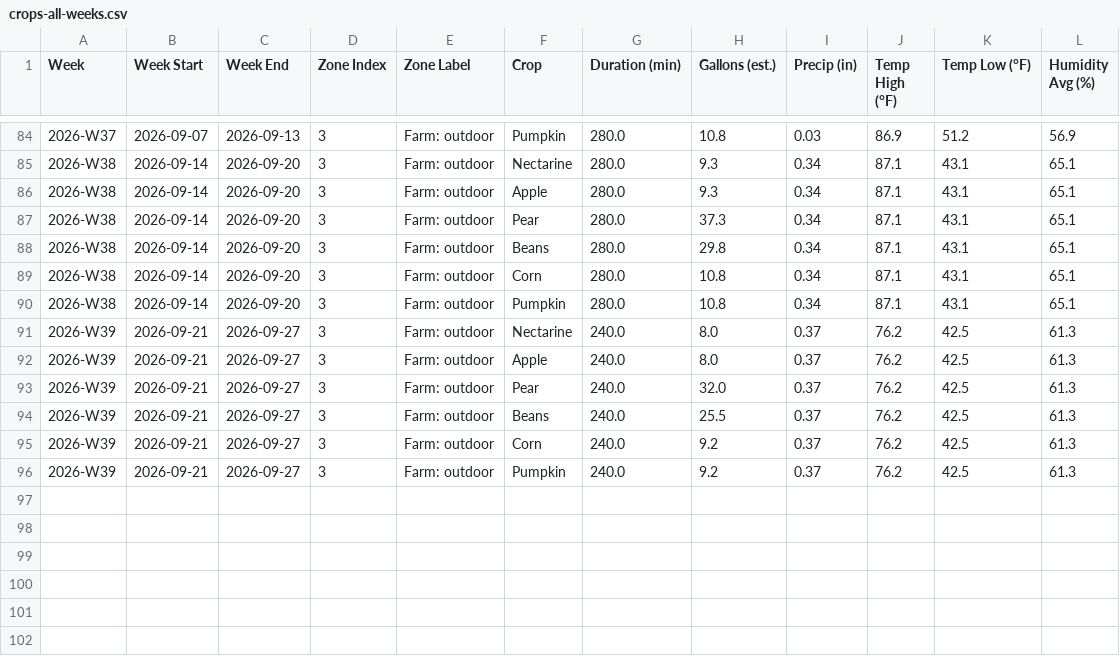
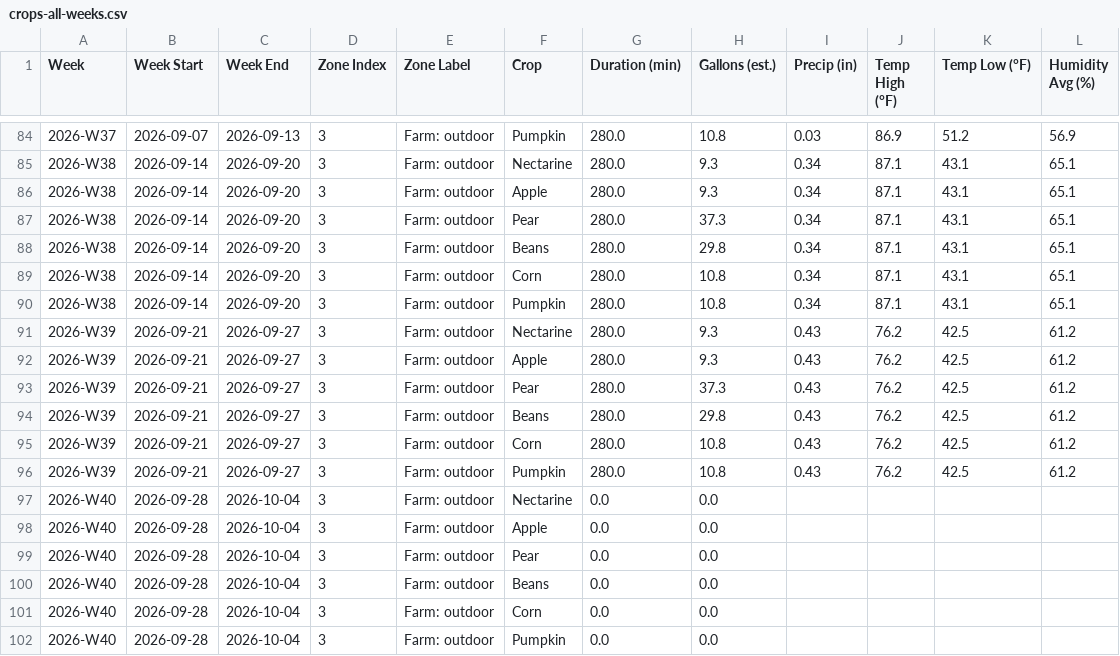
Before and after one commit to townsite-urban-farm/tuf-irrigation-data, a CSV file: reports/crops-all-weeks.csv, drawn as a sheet; only a part is shown, gaps mark what is left out.

```diff
--- a/reports/crops-all-weeks.csv
+++ b/reports/crops-all-weeks.csv
@@ -90,7 +90,13 @@ Week,Week Start,Week End,Zone Index,Zone Label,Crop,Duration (min),Gallons (est.
 2026-W38,2026-09-14,2026-09-20,3,Farm: outdoor,Pumpkin,280.0,10.8,0.34,87.1,43.1,65.1
-2026-W39,2026-09-21,2026-09-27,3,Farm: outdoor,Nectarine,240.0,8.0,0.37,76.2,42.5,61.3
-2026-W39,2026-09-21,2026-09-27,3,Farm: outdoor,Apple,240.0,8.0,0.37,76.2,42.5,61.3
-2026-W39,2026-09-21,2026-09-27,3,Farm: outdoor,Pear,240.0,32.0,0.37,76.2,42.5,61.3
-2026-W39,2026-09-21,2026-09-27,3,Farm: outdoor,Beans,240.0,25.5,0.37,76.2,42.5,61.3
-2026-W39,2026-09-21,2026-09-27,3,Farm: outdoor,Corn,240.0,9.2,0.37,76.2,42.5,61.3
-2026-W39,2026-09-21,2026-09-27,3,Farm: outdoor,Pumpkin,240.0,9.2,0.37,76.2,42.5,61.3
+2026-W39,2026-09-21,2026-09-27,3,Farm: outdoor,Nectarine,280.0,9.3,0.43,76.2,42.5,61.2
+2026-W39,2026-09-21,2026-09-27,3,Farm: outdoor,Apple,280.0,9.3,0.43,76.2,42.5,61.2
+2026-W39,2026-09-21,2026-09-27,3,Farm: outdoor,Pear,280.0,37.3,0.43,76.2,42.5,61.2
+2026-W39,2026-09-21,2026-09-27,3,Farm: outdoor,Beans,280.0,29.8,0.43,76.2,42.5,61.2
+2026-W39,2026-09-21,2026-09-27,3,Farm: outdoor,Corn,280.0,10.8,0.43,76.2,42.5,61.2
+2026-W39,2026-09-21,2026-09-27,3,Farm: outdoor,Pumpkin,280.0,10.8,0.43,76.2,42.5,61.2
+2026-W40,2026-09-28,2026-10-04,3,Farm: outdoor,Nectarine,0.0,0.0,,,,
+2026-W40,2026-09-28,2026-10-04,3,Farm: outdoor,Apple,0.0,0.0,,,,
+2026-W40,2026-09-28,2026-10-04,3,Farm: outdoor,Pear,0.0,0.0,,,,
+2026-W40,2026-09-28,2026-10-04,3,Farm: outdoor,Beans,0.0,0.0,,,,
+2026-W40,2026-09-28,2026-10-04,3,Farm: outdoor,Corn,0.0,0.0,,,,
+2026-W40,2026-09-28,2026-10-04,3,Farm: outdoor,Pumpkin,0.0,0.0,,,,
```
Also changed, not shown: reports/all-weeks.csv, reports/weekly/2026-W39-crops.csv, 5 other files.
